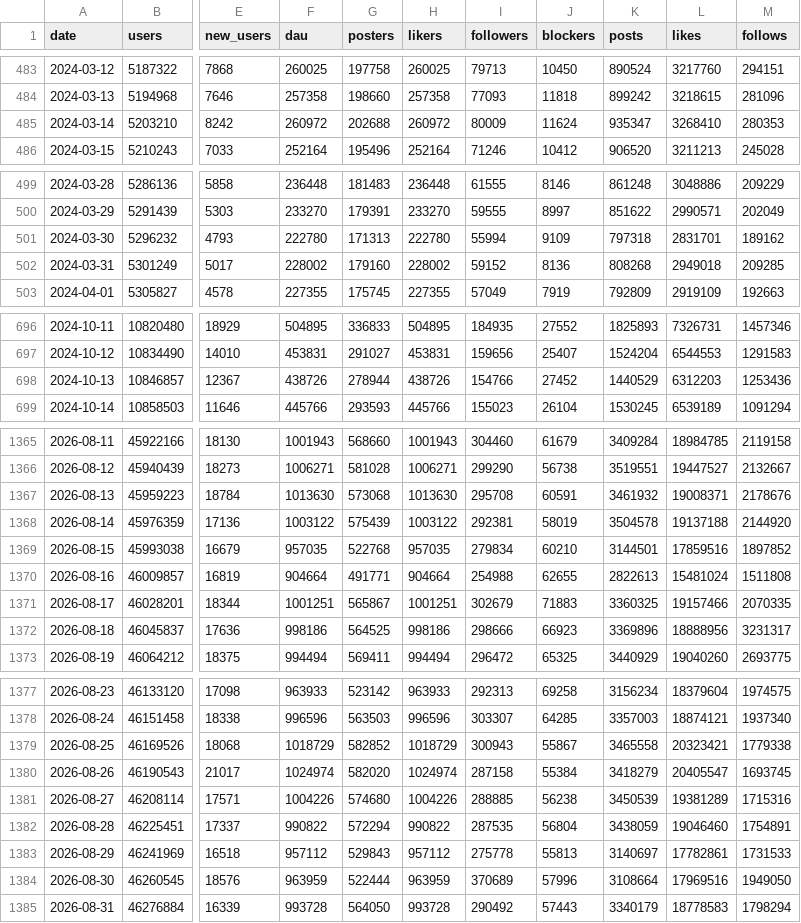
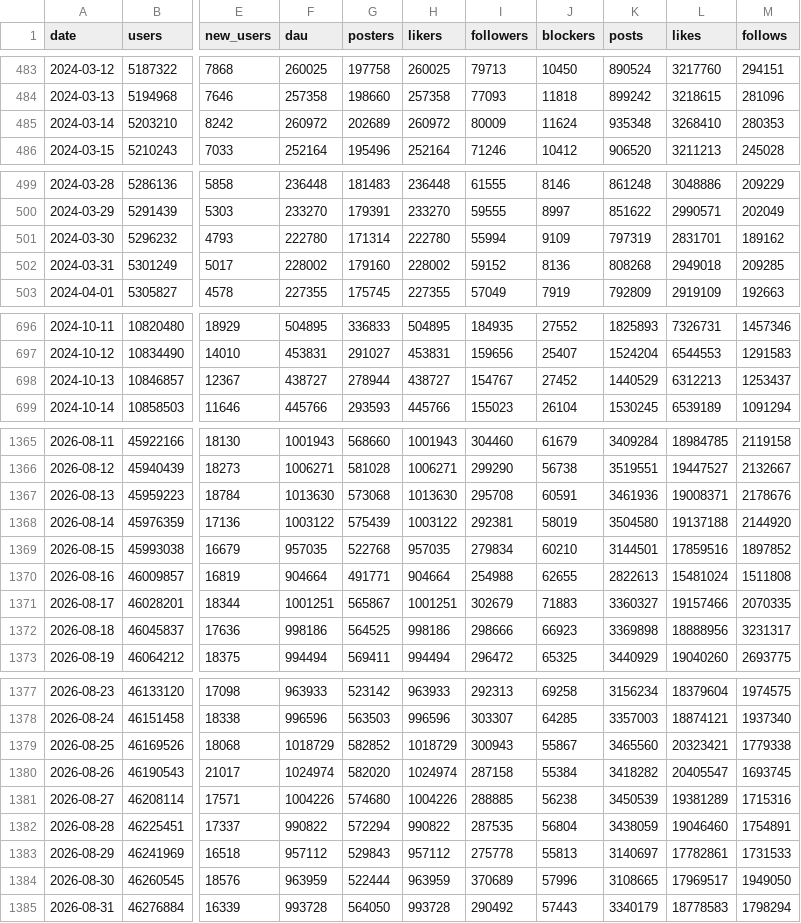
Before and after one commit to obsesivegamer/Bluesky-User-Trends, a CSV file: data/bluesky-daily.csv, drawn as a sheet; only a part is shown, gaps mark what is left out; the diff covers the shown part only; the diff names each change by its address in the sheet, - before the commit and + after, or states it on an @@ line.

```diff
--- a/data/bluesky-daily.csv
+++ b/data/bluesky-daily.csv
-G485 (posters): 202688
+G485 (posters): 202689
-K485 (posts): 935347
+K485 (posts): 935348
-G501 (posters): 171313
+G501 (posters): 171314
-K501 (posts): 797318
+K501 (posts): 797319
-F698 (dau): 438726
+F698 (dau): 438727
-H698 (likers): 438726
+H698 (likers): 438727
-I698 (followers): 154766
+I698 (followers): 154767
-L698 (likes): 6312203
+L698 (likes): 6312213
-M698 (follows): 1253436
+M698 (follows): 1253437
-K1367 (posts): 3461932
+K1367 (posts): 3461936
-K1368 (posts): 3504578
+K1368 (posts): 3504580
-K1371 (posts): 3360325
+K1371 (posts): 3360327
-K1372 (posts): 3369896
+K1372 (posts): 3369898
-K1379 (posts): 3465558
+K1379 (posts): 3465560
-K1380 (posts): 3418279
+K1380 (posts): 3418282
-K1384 (posts): 3108664
+K1384 (posts): 3108665
-L1384 (likes): 17969516
+L1384 (likes): 17969517
```
Also changed, not shown: 1 added row and 78 edited cells elsewhere in this file, 4 other files.
